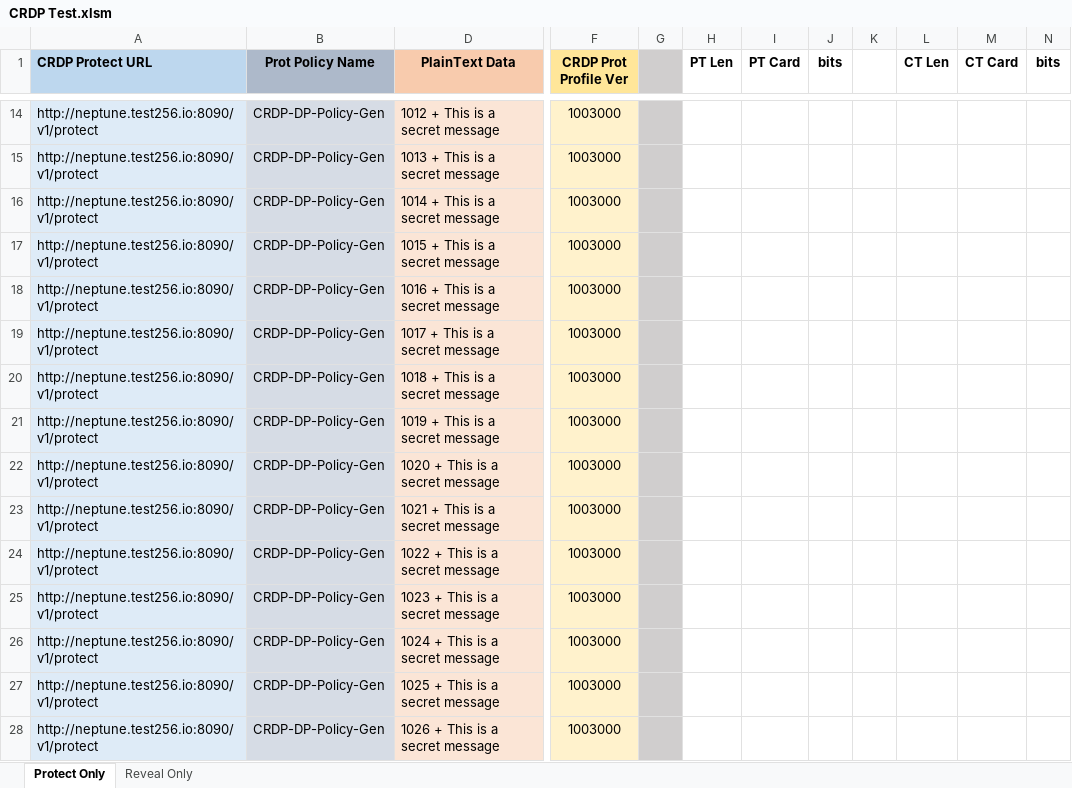
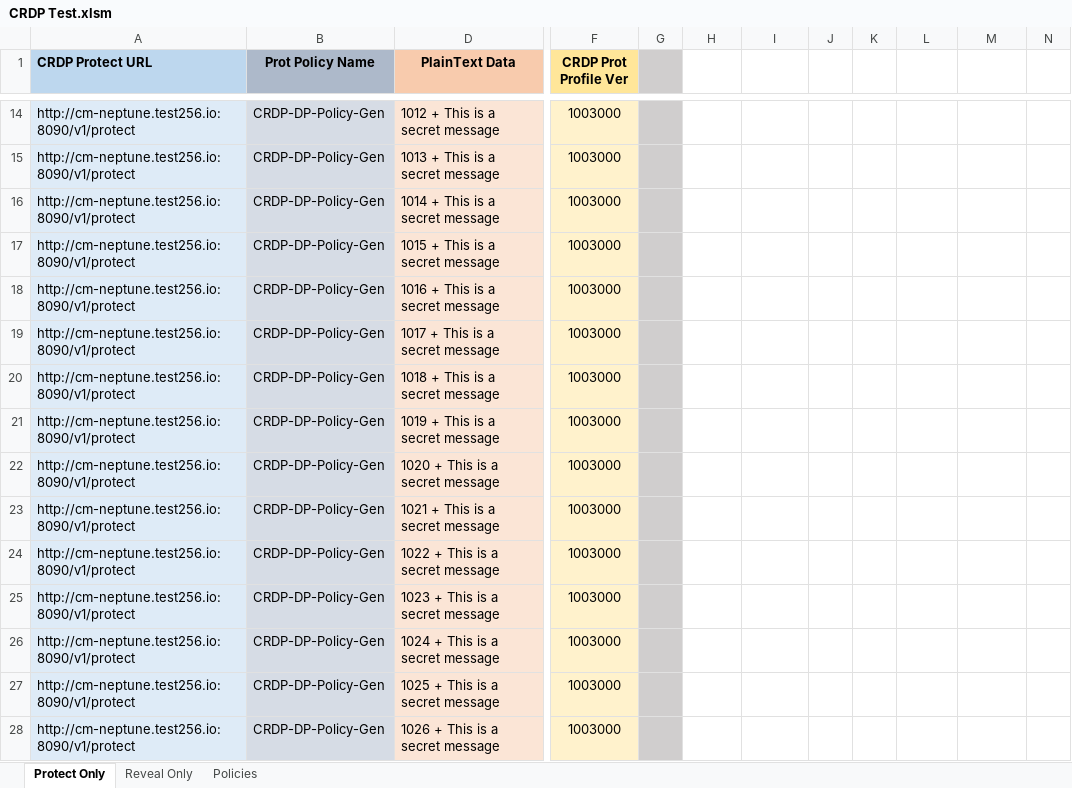
Before and after one commit to thalescpl-io/CRDP-Excel, an Excel workbook: CRDP Test.xlsm, sheet Protect Only, drawn as a sheet; only a part is shown, gaps mark what is left out; values as stored, in another font and other column widths than the file's, no borders; the diff covers the shown part only; the diff names each change by its address in the sheet, - before the commit and + after, or states it on an @@ line.

```diff
--- a/CRDP Test.xlsm (sheet Protect Only)
+++ b/CRDP Test.xlsm (sheet Protect Only)
+sheet tab: Policies
-H1: PT Len
+H1: (empty)
-I1: PT Card
+I1: (empty)
-J1: bits
+J1: (empty)
-L1: CT Len
+L1: (empty)
-M1: CT Card
+M1: (empty)
-N1: bits
+N1: (empty)
-A14:A28 (CRDP Protect URL): http://neptune.test256.io:8090/v1/protect
+A14:A28 (CRDP Protect URL): http://cm-neptune.test256.io:8090/v1/protect
```
Also changed, not shown: 3 added rows, 3 removed rows and 94 edited cells elsewhere in this sheet, sheet Reveal Only, hidden cells.
